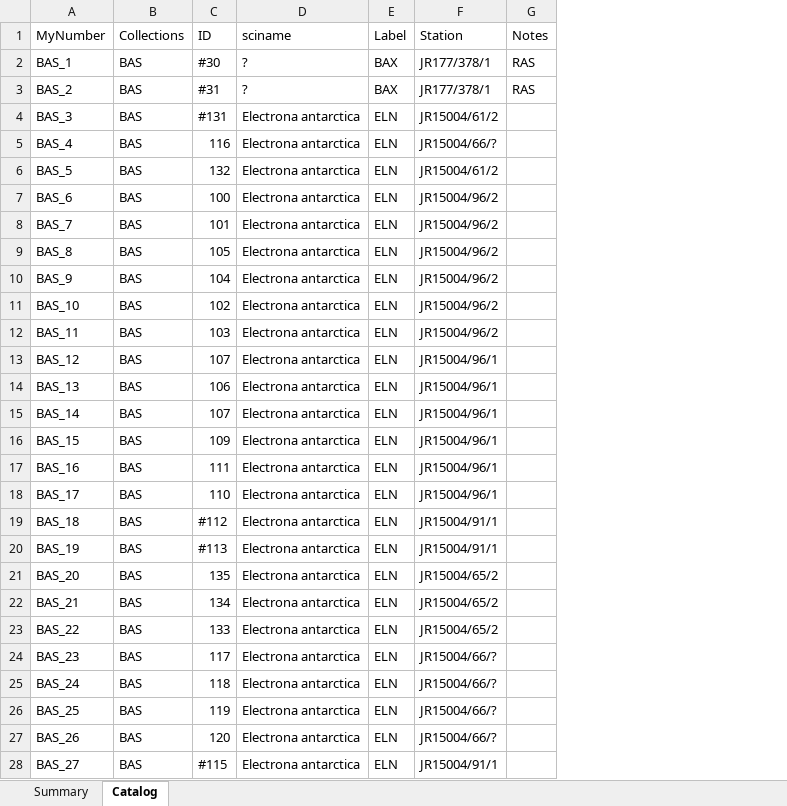
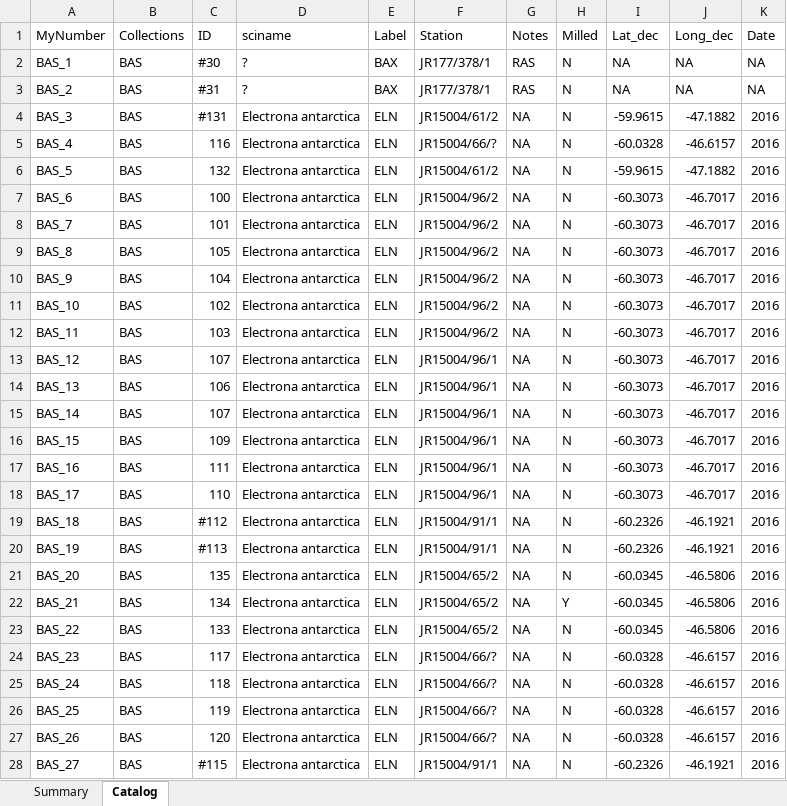
Before and after one commit to sarah-alewijnse/myctophid-ears, an Excel workbook: Data/Myctophid_Catalog.xlsx, sheet Catalog, drawn as a sheet; only a part is shown; values as stored, in another font and other column widths than the file's, no borders; the diff covers the shown part only; the diff names each change by its address in the sheet, - before the commit and + after, or states it on an @@ line.

Commit message:
Made CSV file of myctophid catalog

```diff
--- a/Data/Myctophid_Catalog.xlsx (sheet Catalog)
+++ b/Data/Myctophid_Catalog.xlsx (sheet Catalog)
+column H (Milled), rows 2-28: N | N | N | N | N | N | N | N | N | N | N | N | N | N | N | N | N | N | N | N | Y | N | N | N | N | N | N
+column I (Lat_dec), rows 2-28: NA | NA | -59.9615 | -60.0328 | -59.9615 | -60.3073 | -60.3073 | -60.3073 | -60.3073 | -60.3073 | -60.3073 | -60.3073 | -60.3073 | -60.3073 | -60.3073 | -60.3073 | -60.3073 | -60.2326 | -60.2326 | -60.0345 | -60.0345 | -60.0345 | -60.0328 | -60.0328 | -60.0328 | -60.0328 | -60.2326
+column J (Long_dec), rows 2-28: NA | NA | -47.1882 | -46.6157 | -47.1882 | -46.7017 | -46.7017 | -46.7017 | -46.7017 | -46.7017 | -46.7017 | -46.7017 | -46.7017 | -46.7017 | -46.7017 | -46.7017 | -46.7017 | -46.1921 | -46.1921 | -46.5806 | -46.5806 | -46.5806 | -46.6157 | -46.6157 | -46.6157 | -46.6157 | -46.1921
+column K (Date), rows 2-28: NA | NA | 2016 | 2016 | 2016 | 2016 | 2016 | 2016 | 2016 | 2016 | 2016 | 2016 | 2016 | 2016 | 2016 | 2016 | 2016 | 2016 | 2016 | 2016 | 2016 | 2016 | 2016 | 2016 | 2016 | 2016 | 2016
-G4:G28 (Notes): (empty)
+G4:G28 (Notes): NA
```
Also changed, not shown: 106 edited cells elsewhere in this sheet, sheet Summary, 1 other file.
